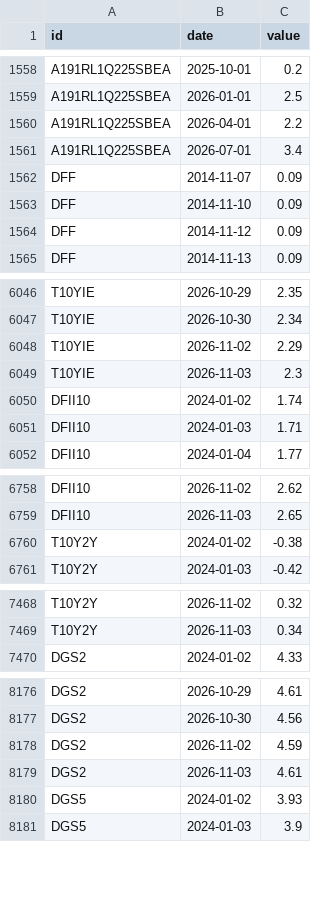
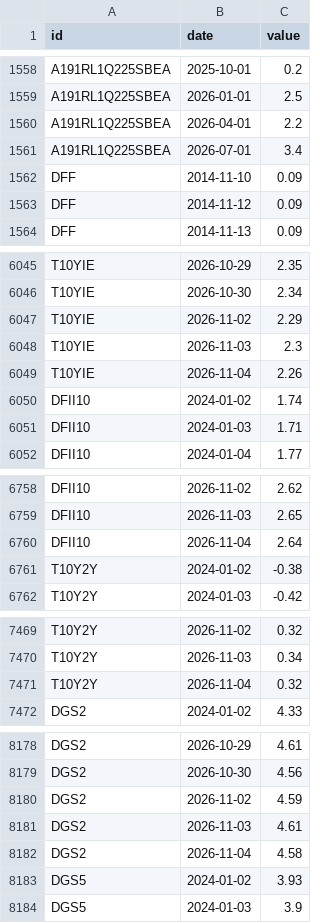
Before and after one commit to kimgun124-boop/macro-board, a CSV file: data/fred.csv, drawn as a sheet; only a part is shown, gaps mark what is left out; the diff covers the shown part only.

```diff
--- a/data/fred.csv
+++ b/data/fred.csv
@@ -1561,3 +1561,2 @@ A191RL1Q225SBEA,2026-04-01,2.2
 A191RL1Q225SBEA,2026-07-01,3.4
-DFF,2014-11-07,0.09
 DFF,2014-11-10,0.09
@@ -6049,2 +6048,3 @@ T10YIE,2026-11-02,2.29
 T10YIE,2026-11-03,2.3
+T10YIE,2026-11-04,2.26
 DFII10,2024-01-02,1.74
@@ -6759,2 +6759,3 @@ DFII10,2026-11-02,2.62
 DFII10,2026-11-03,2.65
+DFII10,2026-11-04,2.64
 T10Y2Y,2024-01-02,-0.38
@@ -7469,2 +7470,3 @@ T10Y2Y,2026-11-02,0.32
 T10Y2Y,2026-11-03,0.34
+T10Y2Y,2026-11-04,0.32
 DGS2,2024-01-02,4.33
@@ -8179,2 +8181,3 @@ DGS2,2026-11-02,4.59
 DGS2,2026-11-03,4.61
+DGS2,2026-11-04,4.58
 DGS5,2024-01-02,3.93
```
Also changed, not shown: 3 added rows elsewhere in this file, 1 other file.
